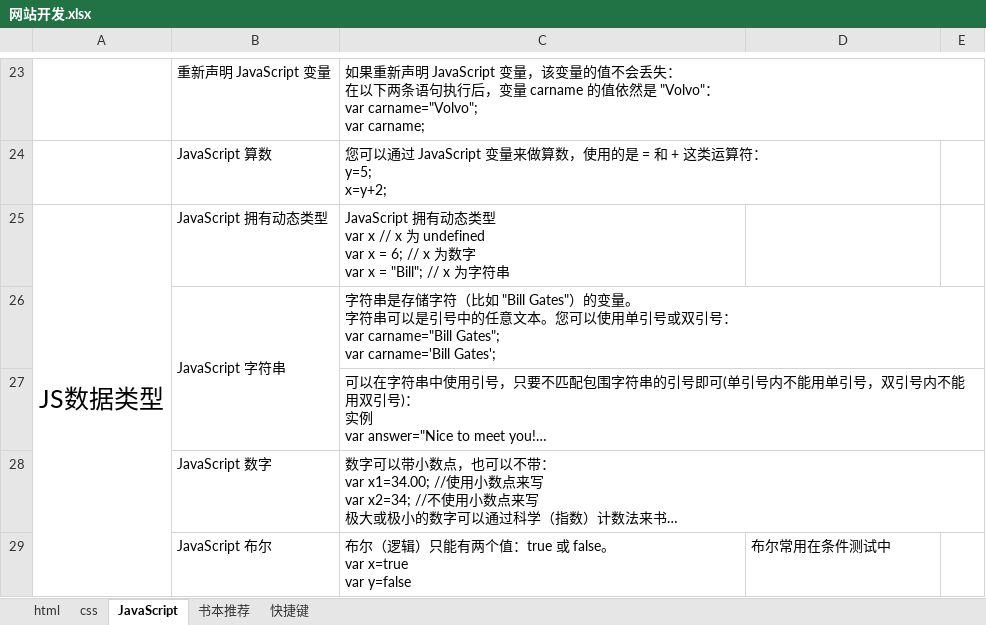
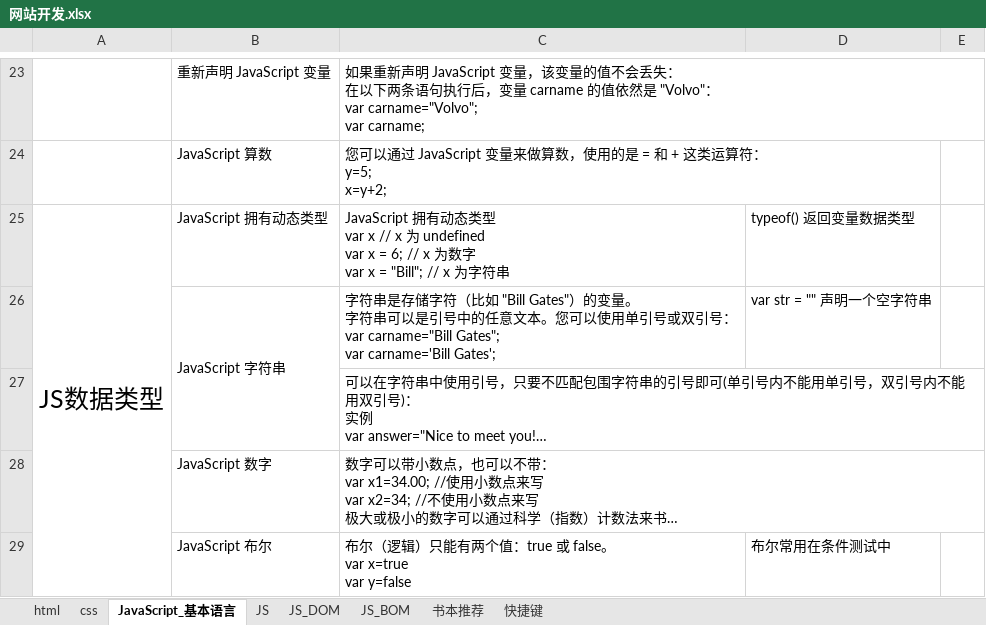
Before and after one commit to cestlaviefree/ife2018, an Excel workbook: 网站开发.xlsx, sheet JavaScript_基本语言, drawn as a sheet; only a part is shown, gaps mark what is left out; long unchanged cells end in …; values as stored, in another font and other column widths than the file's, no borders; the diff covers the shown part only; the diff names each change by its address in the sheet, - before the commit and + after, or states it on an @@ line.

```diff
--- a/网站开发.xlsx (sheet JavaScript_基本语言)
+++ b/网站开发.xlsx (sheet JavaScript_基本语言)
-sheet tab: JavaScript
+sheet tab: JavaScript_基本语言
+sheet tab: JS
+sheet tab: JS_DOM
+sheet tab: JS_BOM
-D25: (empty)
+D25: typeof() 返回变量数据类型
-D26: (empty)
+D26: var str = "" 声明一个空字符串
```
Also changed, not shown: 83 added rows and 1 edited cell elsewhere in this sheet, sheet html, sheet css, charts or pictures, 5 other files.
